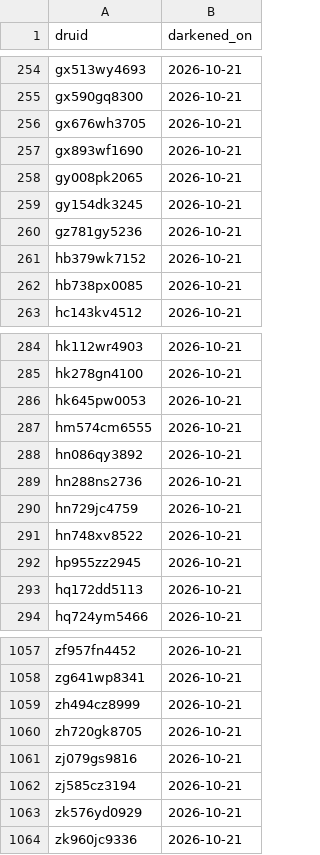
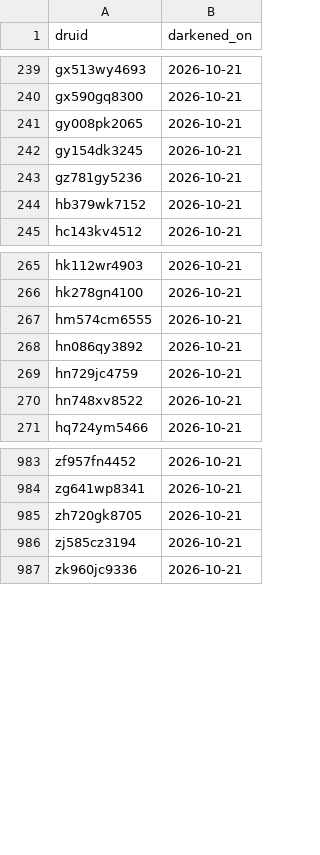
Before and after one commit to sul-dlss-labs/sdr-harvest, a CSV file: dark.csv, drawn as a sheet; only a part is shown, gaps mark what is left out; the diff covers the shown part only.

```diff
--- a/dark.csv
+++ b/dark.csv
@@ -255,4 +240,2 @@ gx513wy4693,2026-10-21
 gx590gq8300,2026-10-21
-gx676wh3705,2026-10-21
-gx893wf1690,2026-10-21
 gy008pk2065,2026-10-21
@@ -261,3 +244,2 @@ gz781gy5236,2026-10-21
 hb379wk7152,2026-10-21
-hb738px0085,2026-10-21
 hc143kv4512,2026-10-21
@@ -285,10 +266,6 @@ hk112wr4903,2026-10-21
 hk278gn4100,2026-10-21
-hk645pw0053,2026-10-21
 hm574cm6555,2026-10-21
 hn086qy3892,2026-10-21
-hn288ns2736,2026-10-21
 hn729jc4759,2026-10-21
 hn748xv8522,2026-10-21
-hp955zz2945,2026-10-21
-hq172dd5113,2026-10-21
 hq724ym5466,2026-10-21
@@ -1058,7 +984,4 @@ zf957fn4452,2026-10-21
 zg641wp8341,2026-10-21
-zh494cz8999,2026-10-21
 zh720gk8705,2026-10-21
-zj079gs9816,2026-10-21
 zj585cz3194,2026-10-21
-zk576yd0929,2026-10-21
 zk960jc9336,2026-10-21
```
Also changed, not shown: 72 removed rows elsewhere in this file.
